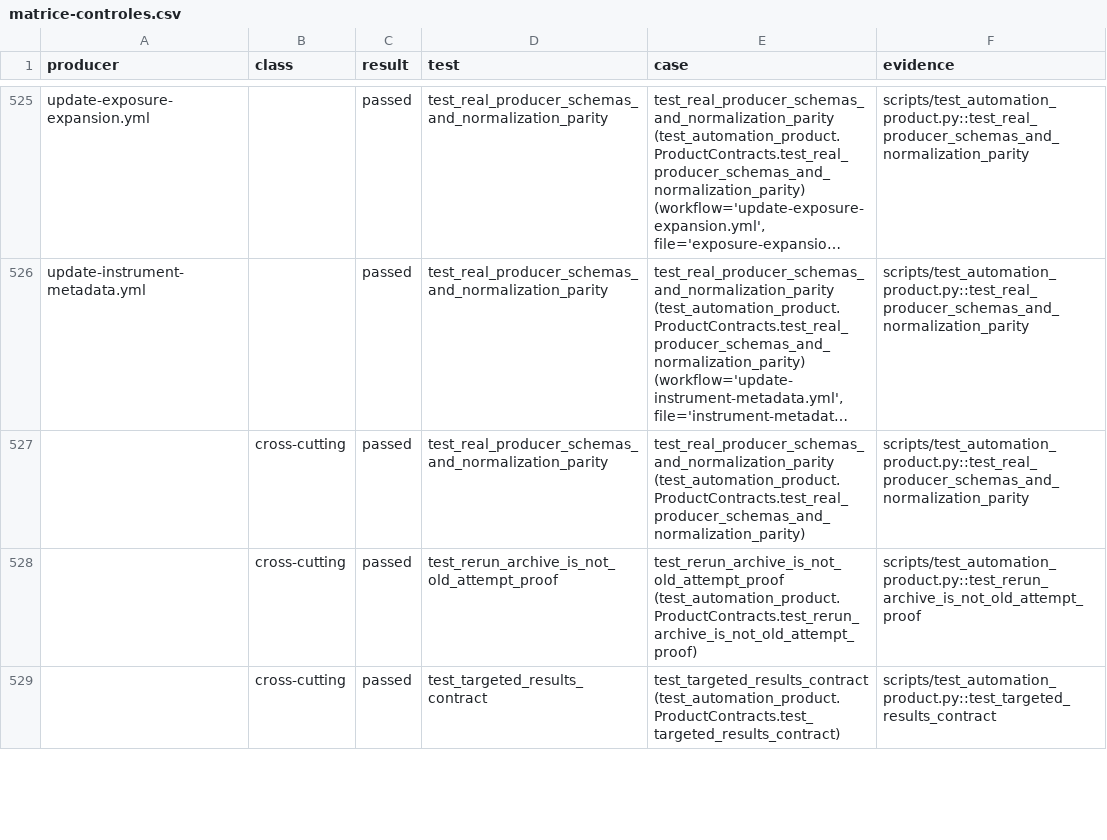
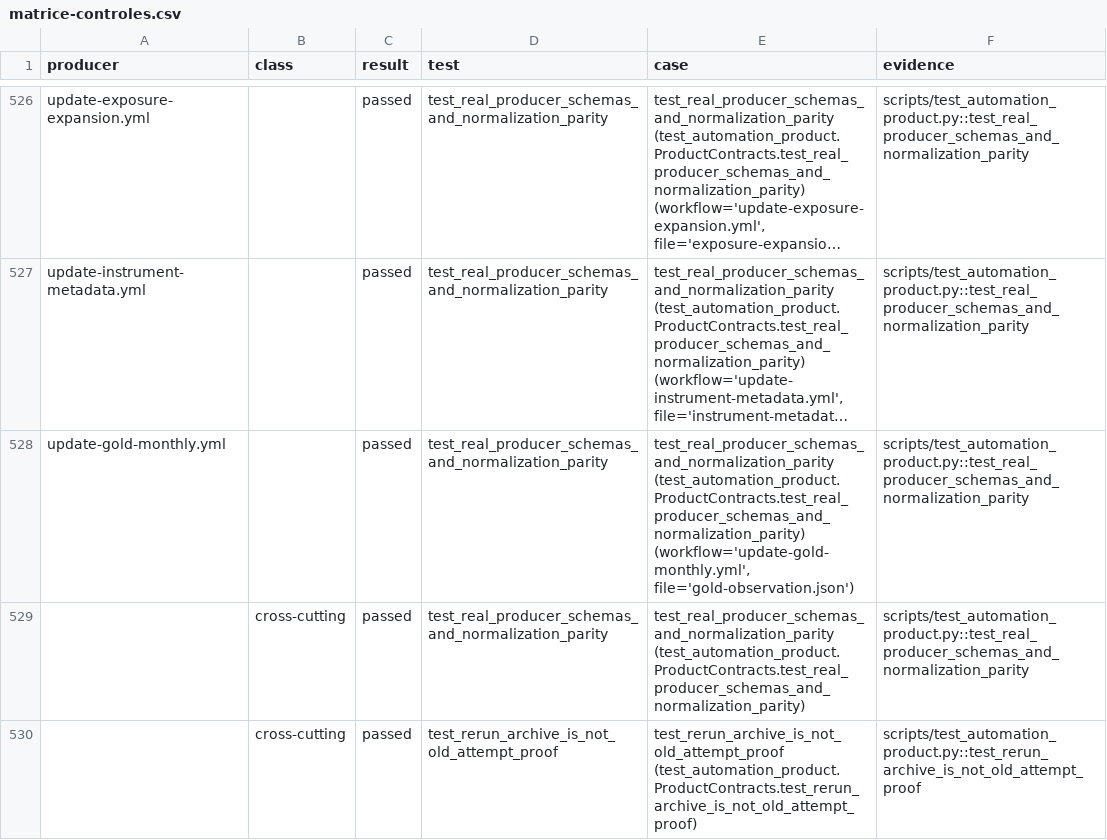
Before and after one commit to madmax91310/shinny-potato, a CSV file: reports/data-review-product-2026-10-24/matrice-controles.csv, drawn as a sheet; only a part is shown, gaps mark what is left out; the shorter side is filled out with more unchanged rows; long unchanged cells end in …; the diff covers the shown part only; the diff names each change by its address in the sheet, - before the commit and + after, or states it on an @@ line.

Commit message:
Integrate current producer scopes and retain all shared consumer qualifications

```diff
--- a/reports/data-review-product-2026-10-24/matrice-controles.csv
+++ b/reports/data-review-product-2026-10-24/matrice-controles.csv
+row 528: update-gold-monthly.yml |  | passed | test_real_producer_schemas_and_normalization_parity | test_real_producer_schemas_and_normalization_parity (test_automation_product.ProductContracts.test_real_producer_schemas_and_normalization_parity) (workflow='update-gold-monthly.yml', file='gold-observation.json') | scripts/test_automation_product.py::test_real_producer_schemas_and_normalization_parity
```
Also changed, not shown: 2 added rows elsewhere in this file, reports/data-review-product-2026-10-24/suivi-avant-apres.csv, 20 other files.
